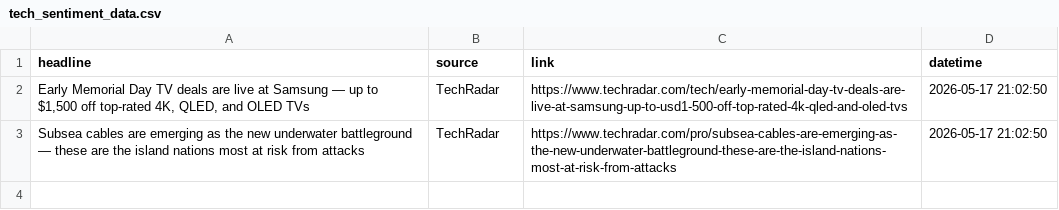
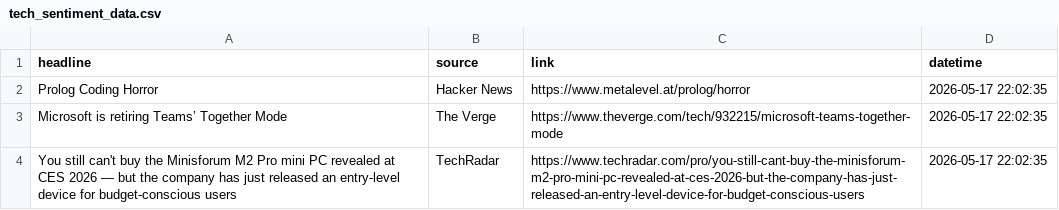
Before and after one commit to Karen2007/Tech-News-Sentiment, a CSV file: tech_sentiment_data.csv, drawn as a sheet.

```diff
--- a/tech_sentiment_data.csv
+++ b/tech_sentiment_data.csv
@@ -1,3 +1,4 @@
 headline,source,link,datetime
-"Early Memorial Day TV deals are live at Samsung — up to $1,500 off top-rated 4K, QLED, and OLED TVs",TechRadar,https://www.techradar.com/tech/early-memorial-day-tv-deals-are-live-at-samsung-up-to-usd1-500-off-top-rated-4k-qled-and-oled-tvs,2026-05-17 21:02:50
-Subsea cables are emerging as the new underwater battleground — these are the island nations most at risk from attacks,TechRadar,https://www.techradar.com/pro/subsea-cables-are-emerging-as-the-new-underwater-battleground-these-are-the-island-nations-most-at-risk-from-attacks,2026-05-17 21:02:50
+Prolog Coding Horror,Hacker News,https://www.metalevel.at/prolog/horror,2026-05-17 22:02:35
+Microsoft is retiring Teams’ Together Mode,The Verge,https://www.theverge.com/tech/932215/microsoft-teams-together-mode,2026-05-17 22:02:35
+You still can't buy the Minisforum M2 Pro mini PC revealed at CES 2026 — but the company has just released an entry-level device for budget-conscious users,TechRadar,https://www.techradar.com/pro/you-still-cant-buy-the-minisforum-m2-pro-mini-pc-revealed-at-ces-2026-but-the-company-has-just-released-an-entry-level-device-for-budget-conscious-users,2026-05-17 22:02:35
```
Also changed, not shown: sentiment_index_history.csv, 1 other file.
